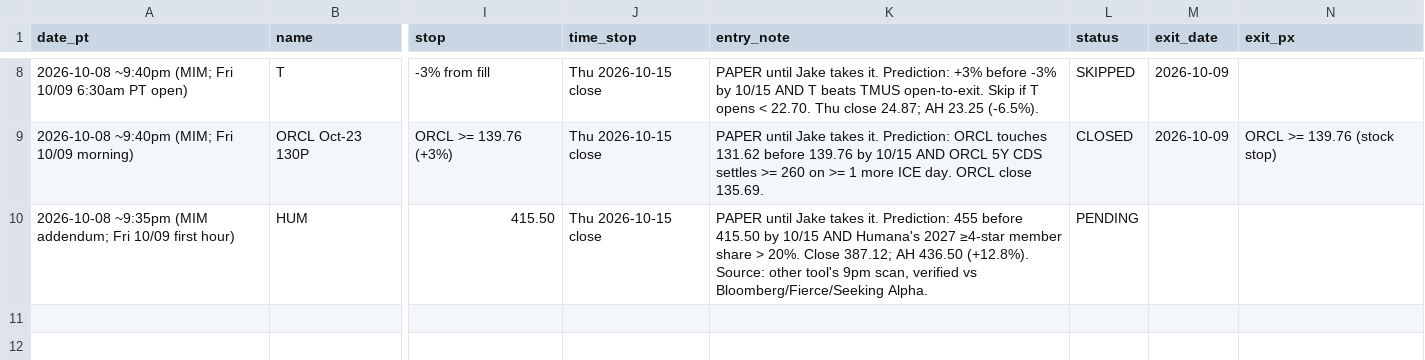
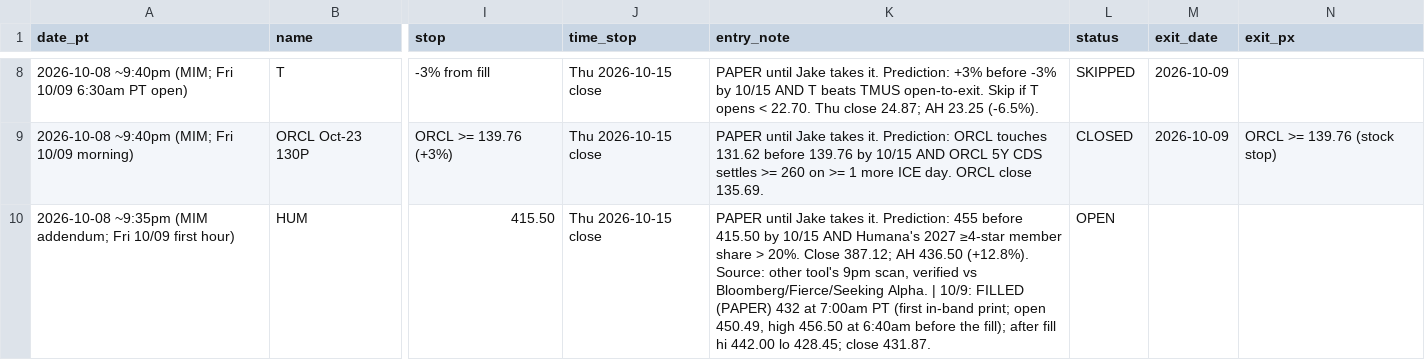
Before and after one commit to smsyt4sjvc-crypto/Wiki-Brain, a CSV file: data/flag_trades.csv, drawn as a sheet; only a part is shown, gaps mark what is left out; the diff covers the shown part only; the diff names each change by its address in the sheet, - before the commit and + after, or states it on an @@ line.

```diff
--- a/data/flag_trades.csv
+++ b/data/flag_trades.csv
-K10 (entry_note): …Bloomberg/Fierce/Seeking Alpha.
+K10 (entry_note): …Bloomberg/Fierce/Seeking Alpha. | 10/9: FILLED (PAPER) 432 at 7:00am PT (first in-band print; open 450.49, high 456.50 at 6:40am before the fill); after fill hi 442.00 lo 428.45; close 431.87.
-L10 (status): PENDING
+L10 (status): OPEN
```
Also changed, not shown: 1 added row and 1 edited cell elsewhere in this file, 40 other files.
